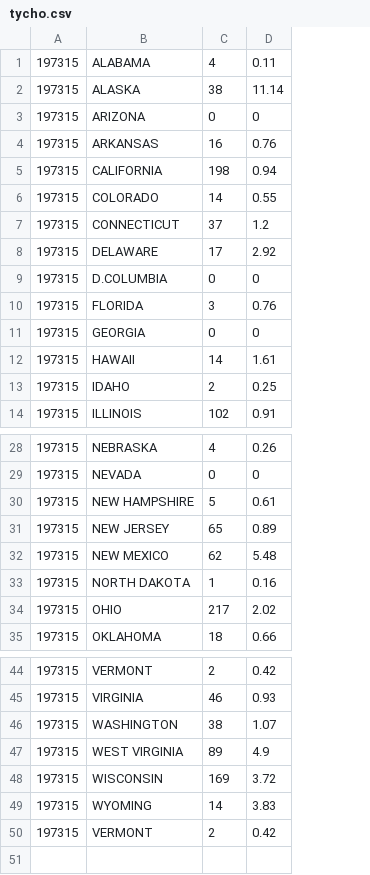
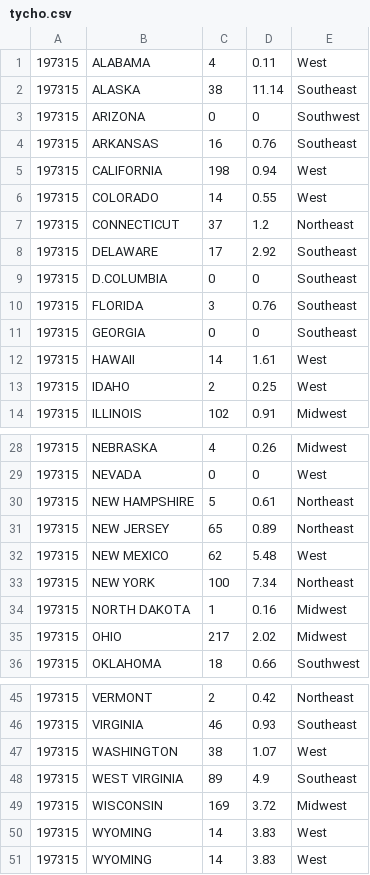
Before and after one commit to elfeml/Test, a CSV file: tycho.csv, drawn as a sheet; only a part is shown, gaps mark what is left out; removed rows and columns are numbered as before the commit, all else as after; the diff names each change by its address in the sheet, - before the commit and + after, or states it on an @@ line.

```diff
--- a/tycho.csv
+++ b/tycho.csv
+column E, rows 1-14: West | Southeast | Southwest | Southeast | West | West | Northeast | Southeast | Southeast | Southeast | Southeast | West | West | Midwest; rows 28-32: Midwest | West | Northeast | Northeast | West; rows 34-36: Midwest | Midwest | Southwest; rows 45-50: Northeast | Southeast | West | Southeast | Midwest | West
+row 33: 197315 | NEW YORK | 100 | 7.34 | Northeast
-row 50: 197315 | VERMONT | 2 | 0.42
+row 51: 197315 | WYOMING | 14 | 3.83 | West
```
Also changed, not shown: 49 other files.
